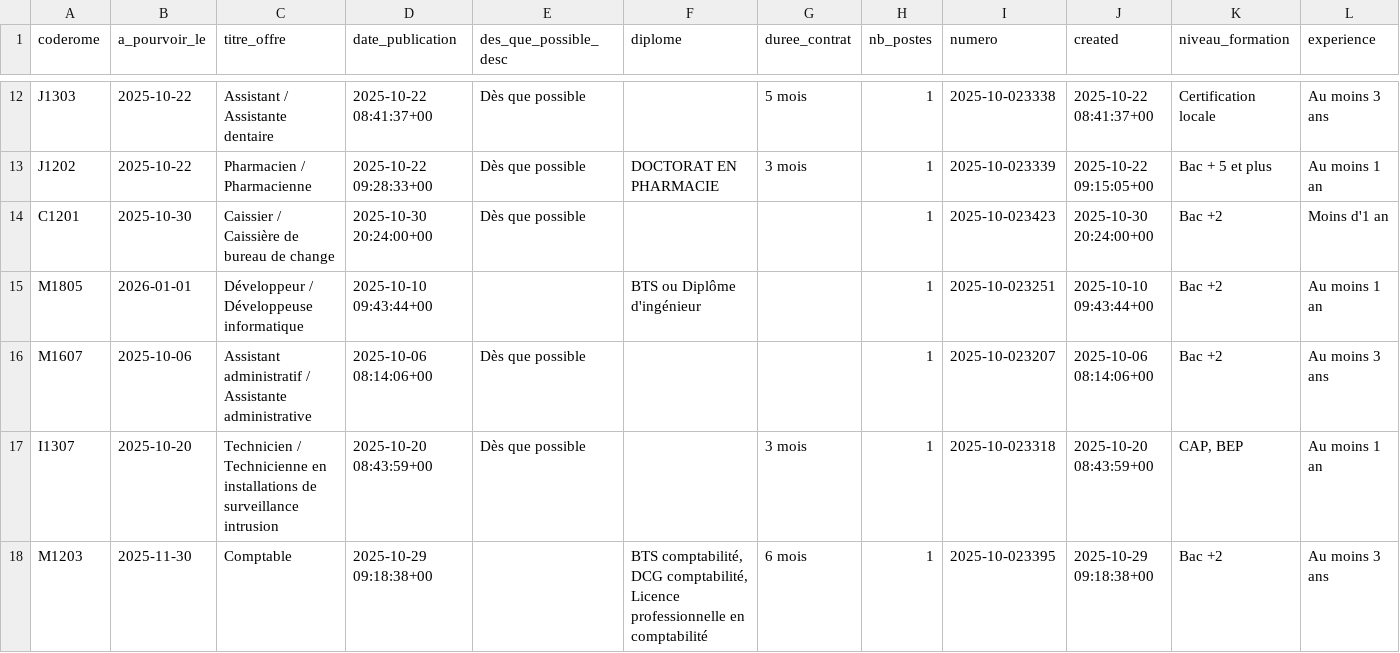
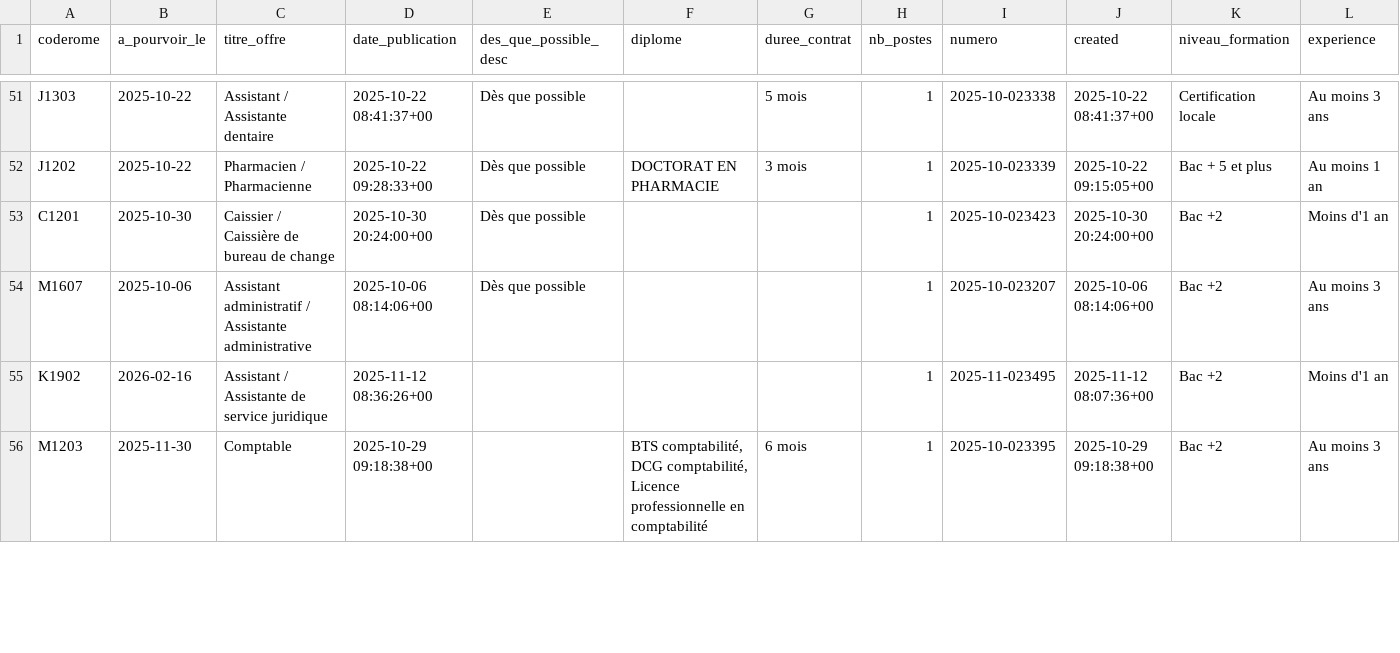
Before and after one commit to adriens/odata-offres-emploi-drhfpnc, a CSV file: data/emplois.csv, drawn as a sheet; only a part is shown, gaps mark what is left out; removed rows and columns are numbered as before the commit, all else as after; rows hold the shown columns only; the diff covers the shown part only; the diff names each change by its address in the sheet, - before the commit and + after, or states it on an @@ line.

```diff
--- a/data/emplois.csv
+++ b/data/emplois.csv
-row 15: M1805 | 2026-01-01 | Développeur / Développeuse informatique | 2025-10-10 09:43:44+00 |  | BTS ou Diplôme d'ingénieur |  | 1 | 2025-10-023251 | 2025-10-10 09:43:44+00 | Bac +2 | Au moins 1 an
-row 17: I1307 | 2025-10-20 | Technicien / Technicienne en installations de surveillance intrusion | 2025-10-20 08:43:59+00 | Dès que possible |  | 3 mois | 1 | 2025-10-023318 | 2025-10-20 08:43:59+00 | CAP, BEP | Au moins 1 an
+row 55: K1902 | 2026-02-16 | Assistant / Assistante de service juridique | 2025-11-12 08:36:26+00 |  |  |  | 1 | 2025-11-023495 | 2025-11-12 08:07:36+00 | Bac +2 | Moins d'1 an
```
Also changed, not shown: 4 added rows, 3 removed rows and 39 moved rows elsewhere in this file.
